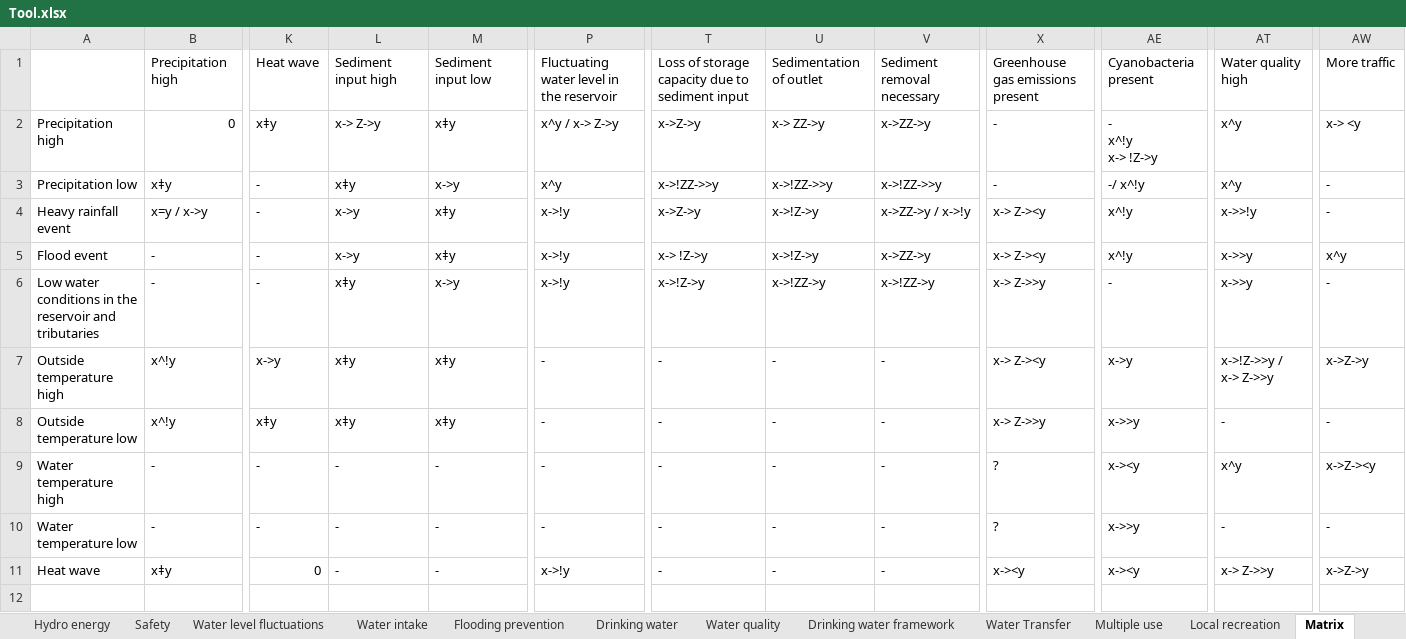
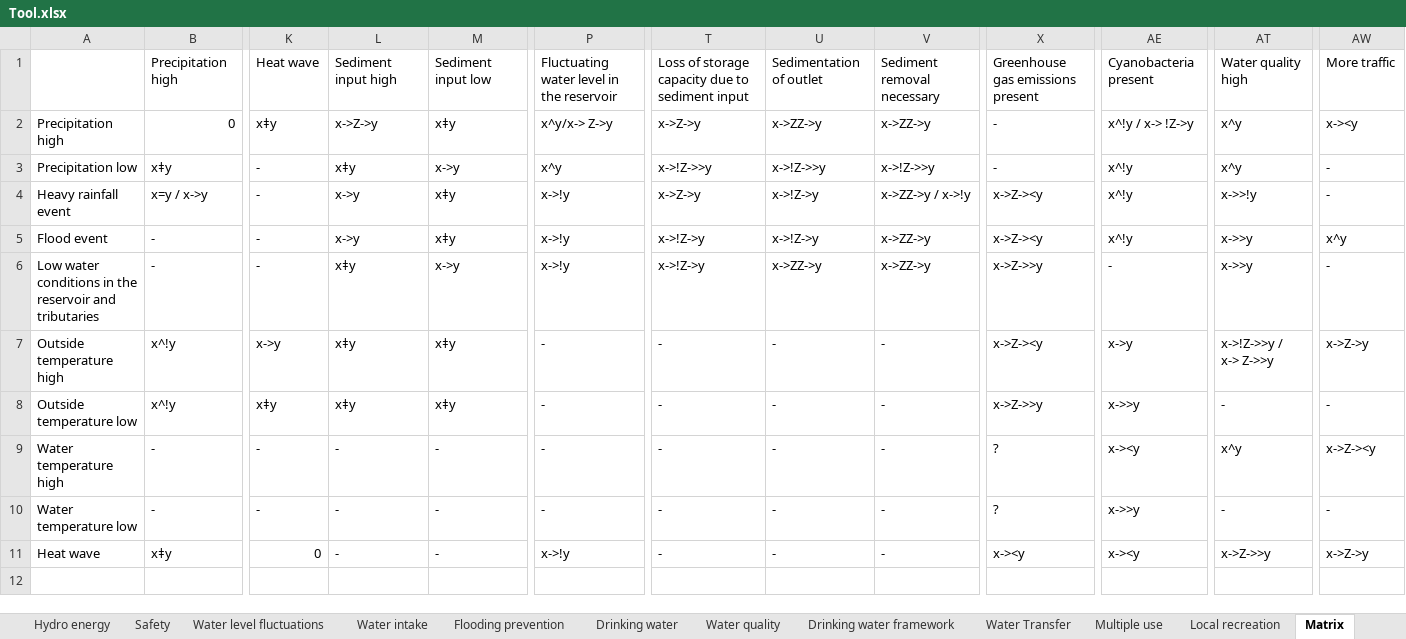
Before and after one commit to milan-daus/Literature-on-Water-Reservoir-Management, an Excel workbook: Tool.xlsx, sheet Matrix, drawn as a sheet; only a part is shown, gaps mark what is left out; values as stored, in another font and other column widths than the file's, no borders; charts and pictures and conditional formats not drawn; ↵ is a line break in a cell; the diff covers the shown part only; the diff names each change by its address in the sheet, - before the commit and + after, or states it on an @@ line.

Commit message:
Update Tool.xlsx

```diff
--- a/Tool.xlsx (sheet Matrix)
+++ b/Tool.xlsx (sheet Matrix)
-L2: x-> Z->y
+L2: x->Z->y
-P2: x^y / x-> Z->y
+P2: x^y/x-> Z->y
-U2: x-> ZZ->y
+U2: x->ZZ->y
-AE2: - ↵ x^!y ↵ x-> !Z->y
+AE2: x^!y / x-> !Z->y
-AW2: x-> <y
+AW2: x-><y
-T3: x->!ZZ->>y
+T3: x->!Z->>y
-U3: x->!ZZ->>y
+U3: x->!Z->>y
-V3: x->!ZZ->>y
+V3: x->!Z->>y
-AE3: -/ x^!y
+AE3: x^!y
-X4:X5: x-> Z-><y
+X4:X5: x->Z-><y
-T5: x-> !Z->y
+T5: x->!Z->y
-U6: x->!ZZ->y
+U6: x->ZZ->y
-V6: x->!ZZ->y
+V6: x->ZZ->y
-X6: x-> Z->>y
+X6: x->Z->>y
-X7: x-> Z-><y
+X7: x->Z-><y
-X8: x-> Z->>y
+X8: x->Z->>y
-AT11: x-> Z->>y
+AT11: x->Z->>y
```
Also changed, not shown: 23 edited cells elsewhere in this sheet, sheet Legend for Matrix, charts or pictures.
